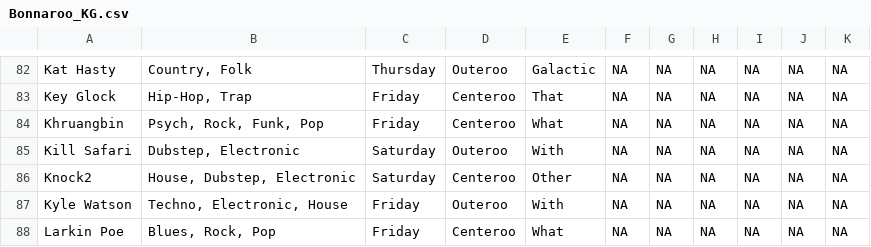
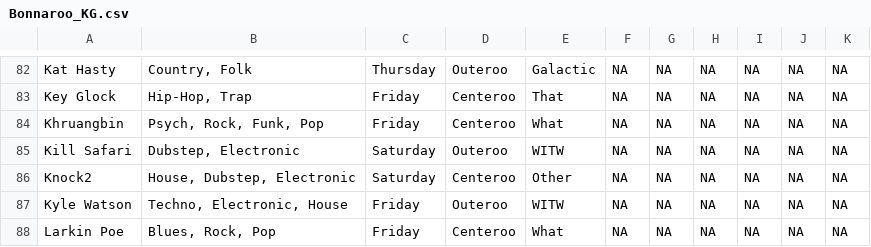
Before and after one commit to liezzzlll/bonnarookg, a CSV file: Bonnaroo_KG.csv, drawn as a sheet; only a part is shown, gaps mark what is left out; the diff covers the shown part only.

Commit message:
Corrected With stage to WITW

```diff
--- a/Bonnaroo_KG.csv
+++ b/Bonnaroo_KG.csv
@@ -84,5 +84,5 @@ Key Glock,"Hip-Hop, Trap",Friday,Centeroo,That,NA,NA,NA,NA,NA,NA
 Khruangbin,"Psych, Rock, Funk, Pop",Friday,Centeroo,What,NA,NA,NA,NA,NA,NA
-Kill Safari,"Dubstep, Electronic",Saturday,Outeroo,With,NA,NA,NA,NA,NA,NA
+Kill Safari,"Dubstep, Electronic",Saturday,Outeroo,WITW,NA,NA,NA,NA,NA,NA
 Knock2,"House, Dubstep, Electronic",Saturday,Centeroo,Other,NA,NA,NA,NA,NA,NA
-Kyle Watson,"Techno, Electronic, House",Friday,Outeroo,With,NA,NA,NA,NA,NA,NA
+Kyle Watson,"Techno, Electronic, House",Friday,Outeroo,WITW,NA,NA,NA,NA,NA,NA
 Larkin Poe,"Blues, Rock, Pop",Friday,Centeroo,What,NA,NA,NA,NA,NA,NA
```
Also changed, not shown: 26 edited cells elsewhere in this file.
